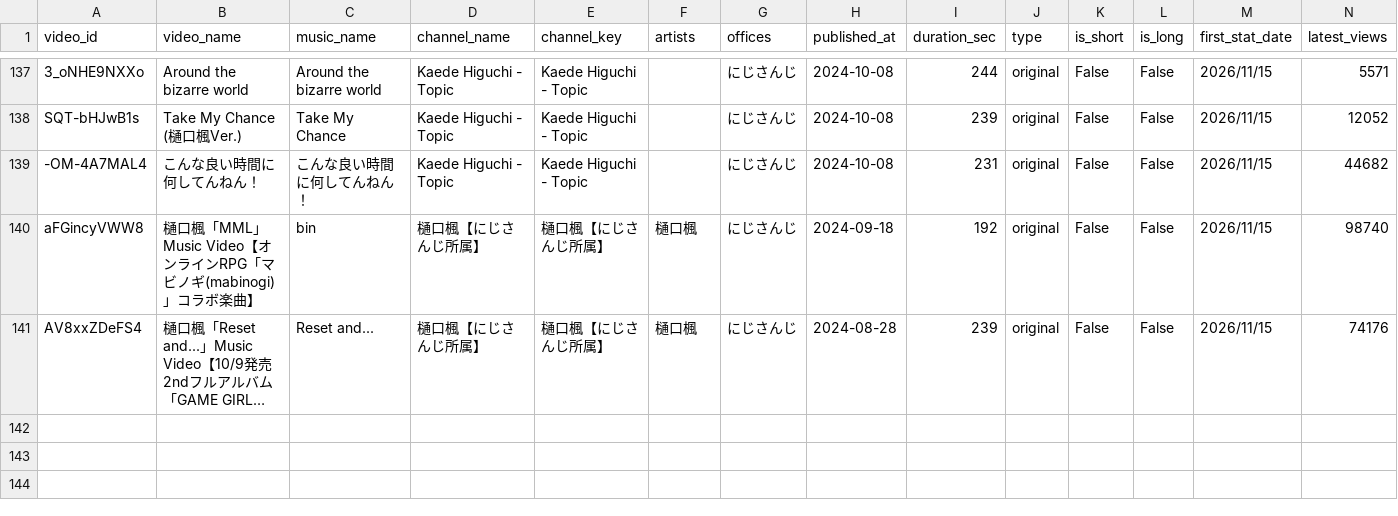
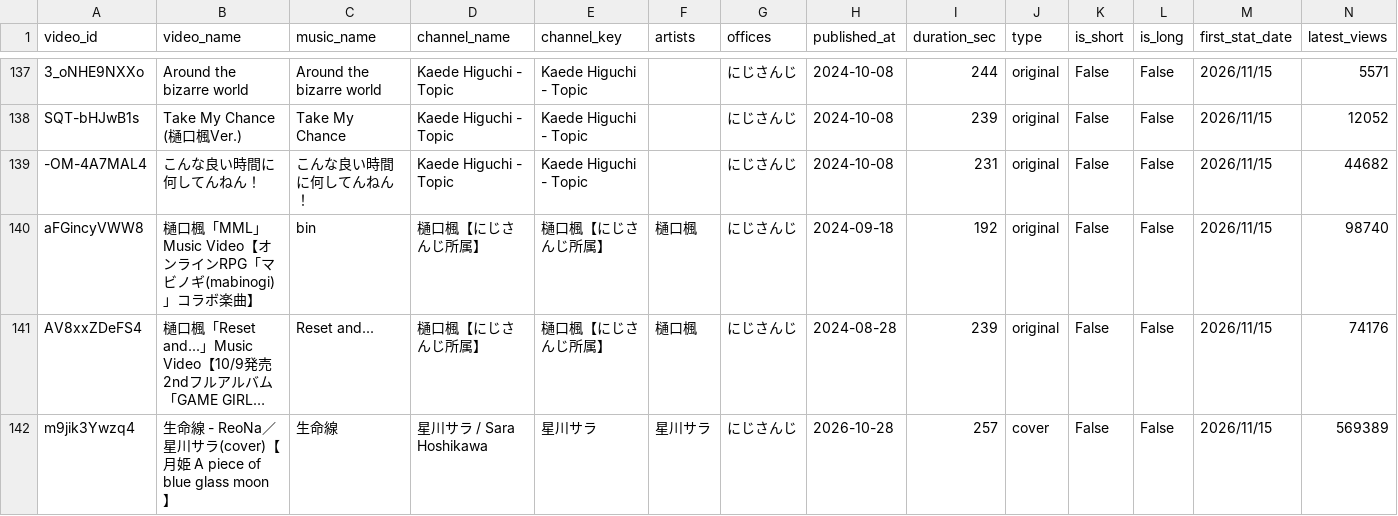
Before and after one commit to vtunefm/vtuber-charts, a CSV file: data/tracks.csv, drawn as a sheet; only a part is shown, gaps mark what is left out; long unchanged cells end in …; rows hold the shown columns only; the diff names each change by its address in the sheet, - before the commit and + after, or states it on an @@ line.

```diff
--- a/data/tracks.csv
+++ b/data/tracks.csv
+row 142: m9jik3Ywzq4 | 生命線 - ReoNa／星川サラ(cover)【月姫 A piece of blue glass moon】 | 生命線 | 星川サラ / Sara Hoshikawa | 星川サラ | 星川サラ | にじさんじ | 2026-10-28 | 257 | cover | False | False | 2026/11/15 | 569389
```
Also changed, not shown: data/channels.csv.
